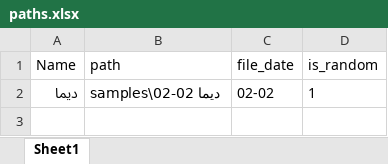
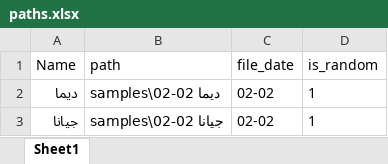
Before and after one commit to mohammadteeti/OPOST_AUTOMATION, an Excel workbook: paths.xlsx, sheet Sheet1, drawn as a sheet; values as stored, in another font and other column widths than the file's, no borders; the diff names each change by its address in the sheet, - before the commit and + after, or states it on an @@ line.

```diff
--- a/paths.xlsx (sheet Sheet1)
+++ b/paths.xlsx (sheet Sheet1)
+row 3: جيانا | samples\جيانا 02-02 | 02-02 | 1
```
Also changed, not shown: 3 other files.
